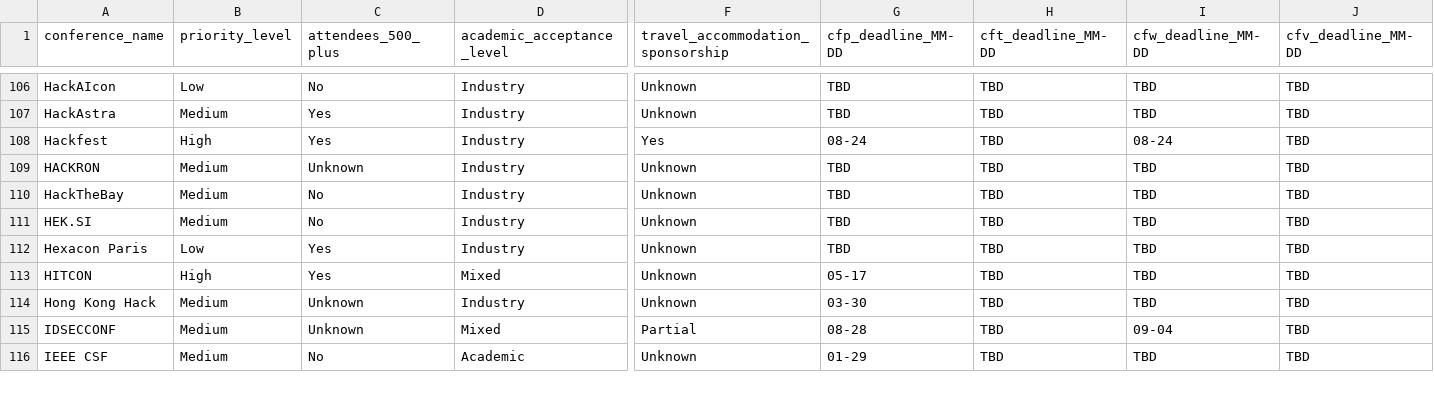
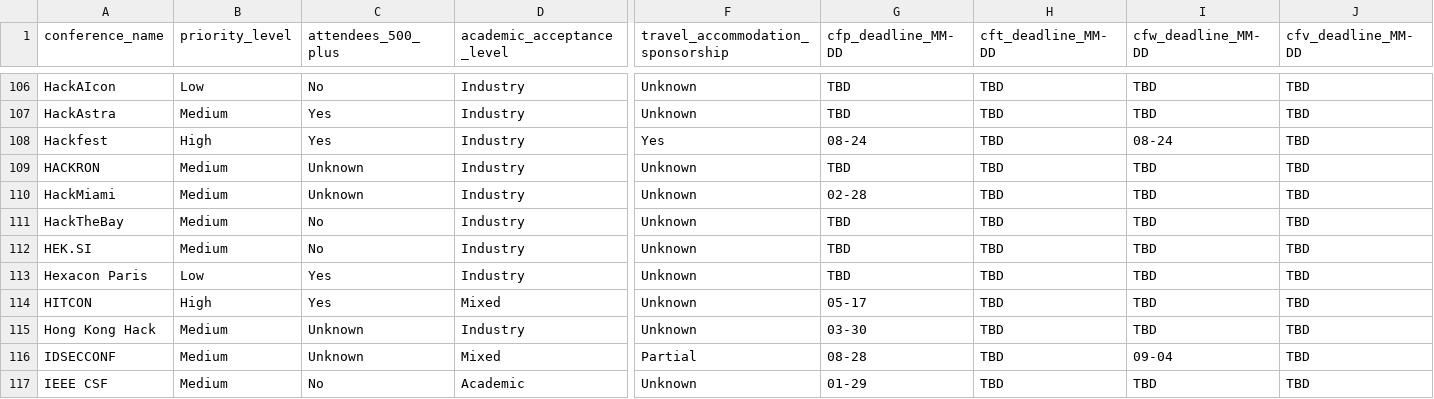
Before and after one commit to JavanXD/conference-tracker, a CSV file: data/conferences.csv, drawn as a sheet; only a part is shown, gaps mark what is left out; rows hold the shown columns only; the diff names each change by its address in the sheet, - before the commit and + after, or states it on an @@ line.

Commit message:
Add HackMiami 1101 to the conference catalog.
Capture May 2026 Sunny Isles Beach dates and the closed email CFP (02-28) from the official site.

```diff
--- a/data/conferences.csv
+++ b/data/conferences.csv
+row 110: HackMiami | Medium | Unknown | Industry | Unknown | 02-28 | TBD | TBD | TBD
```
Also changed, not shown: public/data/conferences.csv, 1 other file.
